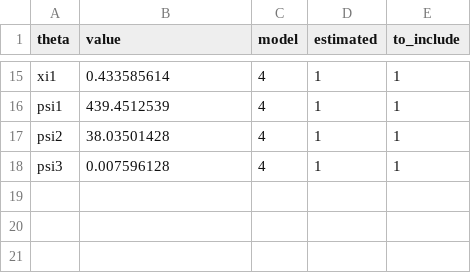
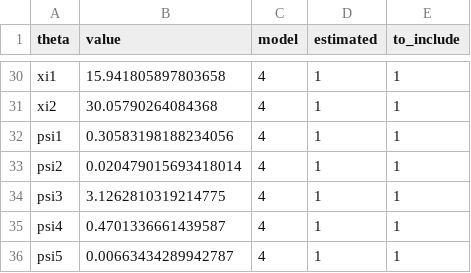
Before and after one commit to odemodelselection/sw_test, a CSV file: data/theta_setups.csv, drawn as a sheet; only a part is shown, gaps mark what is left out; addresses are those after the commit; the diff covers the shown part only; the diff names each change by its address in the sheet, - before the commit and + after, or states it on an @@ line.

```diff
--- a/data/theta_setups.csv
+++ b/data/theta_setups.csv
-B30 (value): 0.433585614
+B30 (value): 15.941805897803658
+row 31: xi2 | 30.05790264084368 | 4 | 1 | 1
-B32 (value): 439.4512539
+B32 (value): 0.30583198188234056
-B33 (value): 38.03501428
+B33 (value): 0.020479015693418014
-B34 (value): 0.007596128
+B34 (value): 3.1262810319214775
+row 35: psi4 | 0.4701336661439587 | 4 | 1 | 1
+row 36: psi5 | 0.00663434289942787 | 4 | 1 | 1
```
Also changed, not shown: 15 added rows and 13 edited cells elsewhere in this file, data/data.csv, data/estimation_setups.csv, 7 other files.
